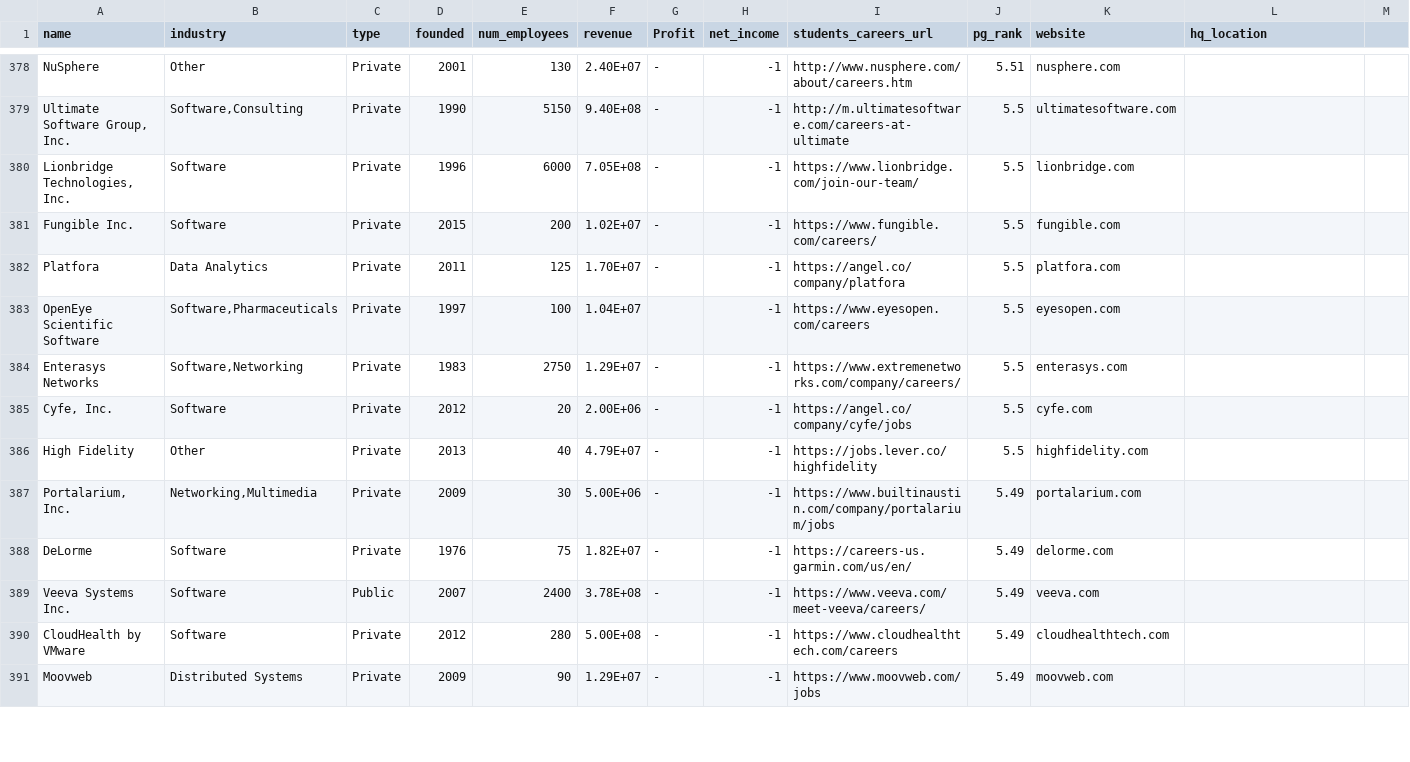
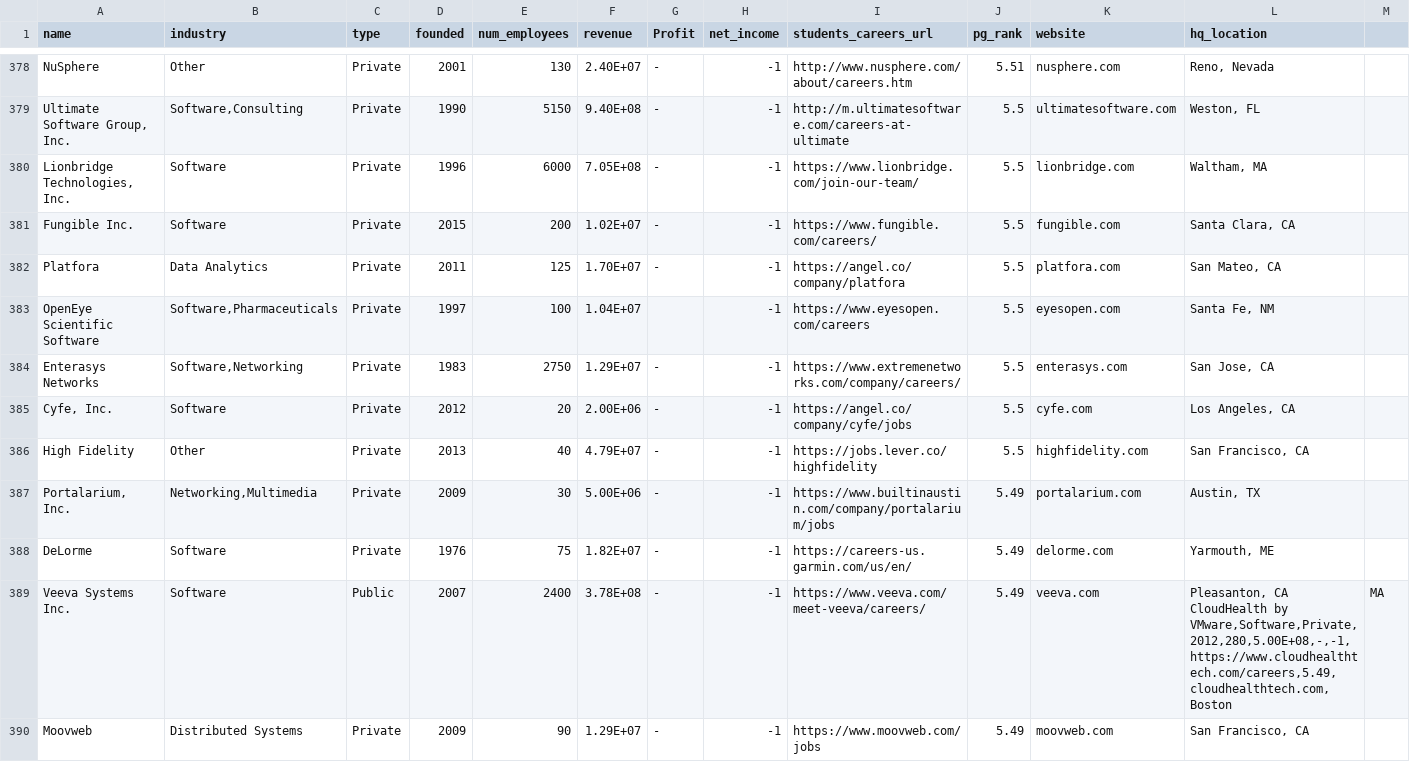
Before and after one commit to Shreyas4/Adv524, a CSV file: master_companies/final_companies_data.csv, drawn as a sheet; only a part is shown, gaps mark what is left out; removed rows and columns are numbered as before the commit, all else as after; ↵ is a line break in a cell; the diff covers the shown part only; the diff names each change by its address in the sheet, - before the commit and + after, or states it on an @@ line.

```diff
--- a/master_companies/final_companies_data.csv
+++ b/master_companies/final_companies_data.csv
-L378 (hq_location): (empty)
+L378 (hq_location): Reno, Nevada
-L379 (hq_location): (empty)
+L379 (hq_location): Weston, FL
-L380 (hq_location): (empty)
+L380 (hq_location): Waltham, MA
-L381 (hq_location): (empty)
+L381 (hq_location): Santa Clara, CA
-L382 (hq_location): (empty)
+L382 (hq_location): San Mateo, CA
-L383 (hq_location): (empty)
+L383 (hq_location): Santa Fe, NM
-L384 (hq_location): (empty)
+L384 (hq_location): San Jose, CA
-L385 (hq_location): (empty)
+L385 (hq_location): Los Angeles, CA
-L386 (hq_location): (empty)
+L386 (hq_location): San Francisco, CA
-L387 (hq_location): (empty)
+L387 (hq_location): Austin, TX
-L388 (hq_location): (empty)
+L388 (hq_location): Yarmouth, ME
-L389 (hq_location): (empty)
+L389 (hq_location): Pleasanton, CA ↵ CloudHealth by VMware,Software,Private,2012,280,5.00E+08,-,-1,https://www.cloudhealthtech.com/careers,5.49,cloudhealthtech.com,Boston
-M389: (empty)
+M389: MA
-row 390: CloudHealth by VMware | Software | Private | 2012 | 280 | 5.00E+08 | - | -1 | https://www.cloudhealthtech.com/careers | 5.49 | cloudhealthtech.com
-L390 (hq_location): (empty)
+L390 (hq_location): San Francisco, CA
```
Also changed, not shown: 47 edited cells elsewhere in this file.
